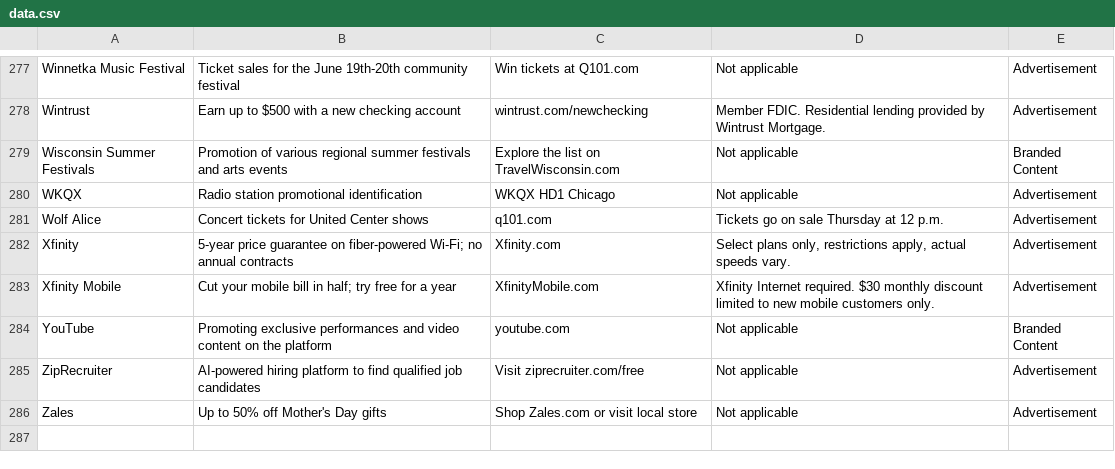
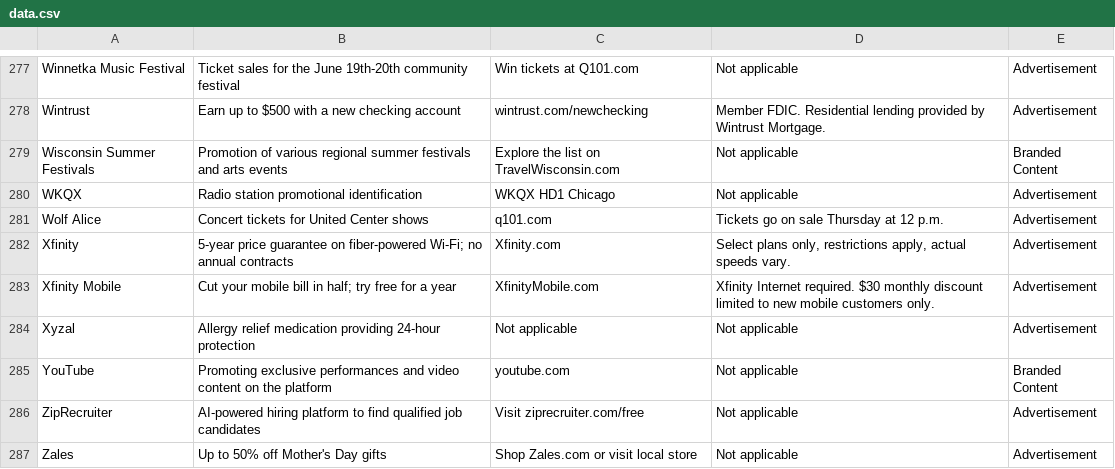
Before and after one commit to MATR-Technologies/ReplayAdsViewer, a CSV file: data.csv, drawn as a sheet; only a part is shown, gaps mark what is left out; the diff names each change by its address in the sheet, - before the commit and + after, or states it on an @@ line.

Commit message:
Auto-update CSV data

```diff
--- a/data.csv
+++ b/data.csv
+row 284: Xyzal | Allergy relief medication providing 24-hour protection | Not applicable | Not applicable | Advertisement
```
